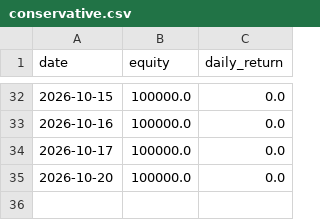
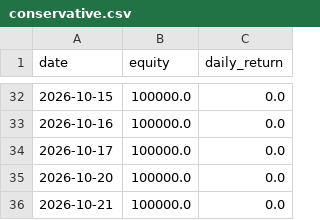
Before and after one commit to Hyunwoo-Ml/trading-strategy-lab, a CSV file: data/sw2/equity/conservative.csv, drawn as a sheet; only a part is shown, gaps mark what is left out; the diff names each change by its address in the sheet, - before the commit and + after, or states it on an @@ line.

```diff
--- a/data/sw2/equity/conservative.csv
+++ b/data/sw2/equity/conservative.csv
+row 36: 2026-10-21 | 100000.0 | 0.0
```
Also changed, not shown: data/sw2/equity/baseline.csv, data/sw2/equity/price_model_1.csv, 8 other files.
